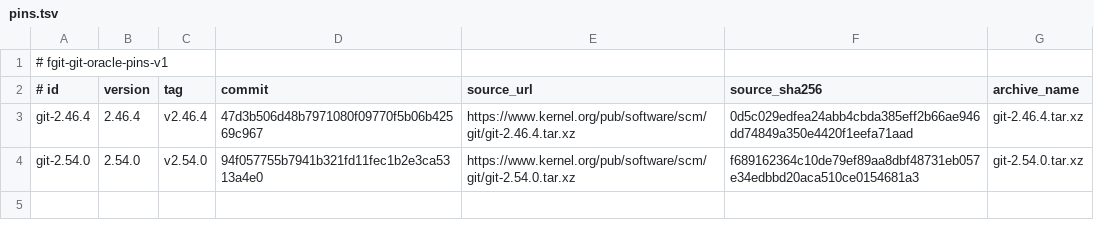
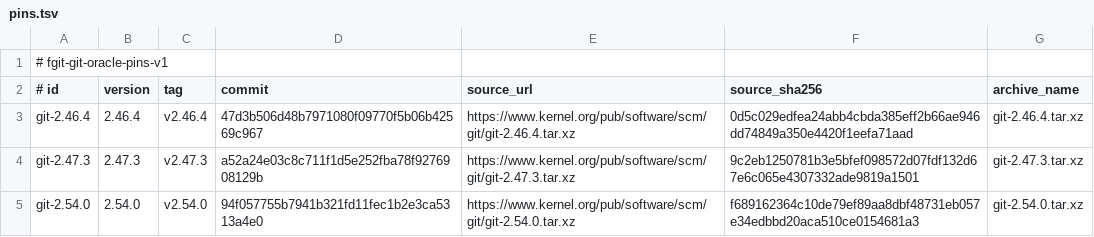
Before and after one commit to Dicklesworthstone/frankengit, a TSV file: scripts/e2e/oracle/pins.tsv, drawn as a sheet.

Commit message:
fix(verification): wire exact native Git oracle and preserve offloading (x2mv.4.59)
Run original Git 2.47.3 bundle, import and recovery checks through the existing source-pinned sandbox with retained command transcripts. Select GNU C11 for older release compatibility, preserve configuration refusals through path helpers, and distinguish missing installations from invalid configurations. Keep native-bundle verification on normal RCH dispatch with an explicit caller-owned target; all Rust checks remain selected.

```diff
--- a/scripts/e2e/oracle/pins.tsv
+++ b/scripts/e2e/oracle/pins.tsv
@@ -3,2 +3,3 @@
 git-2.46.4	2.46.4	v2.46.4	47d3b506d48b7971080f09770f5b06b42569c967	https://www.kernel.org/pub/software/scm/git/git-2.46.4.tar.xz	0d5c029edfea24abb4cbda385eff2b66ae946dd74849a350e4420f1eefa71aad	git-2.46.4.tar.xz
+git-2.47.3	2.47.3	v2.47.3	a52a24e03c8c711f1d5e252fba78f9276908129b	https://www.kernel.org/pub/software/scm/git/git-2.47.3.tar.xz	9c2eb1250781b3e5bfef098572d07fdf132d67e6c065e4307332ade9819a1501	git-2.47.3.tar.xz
 git-2.54.0	2.54.0	v2.54.0	94f057755b7941b321fd11fec1b2e3ca5313a4e0	https://www.kernel.org/pub/software/scm/git/git-2.54.0.tar.xz	f689162364c10de79ef89aa8dbf48731eb057e34edbbd20aca510ce0154681a3	git-2.54.0.tar.xz
```
Also changed, not shown: 8 other files.
